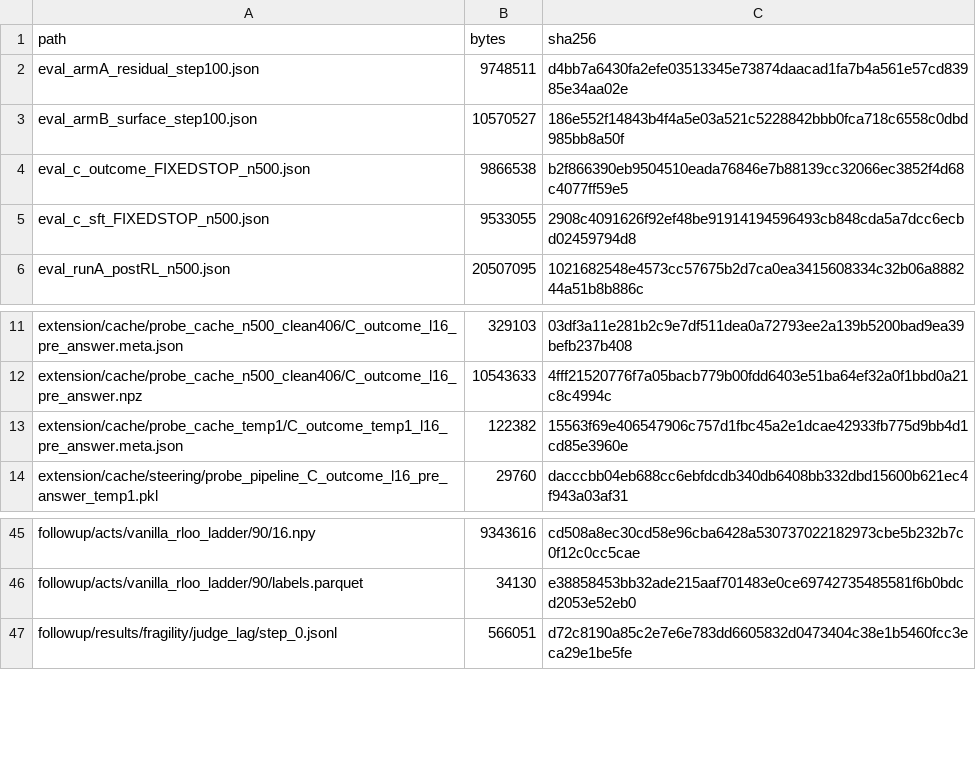
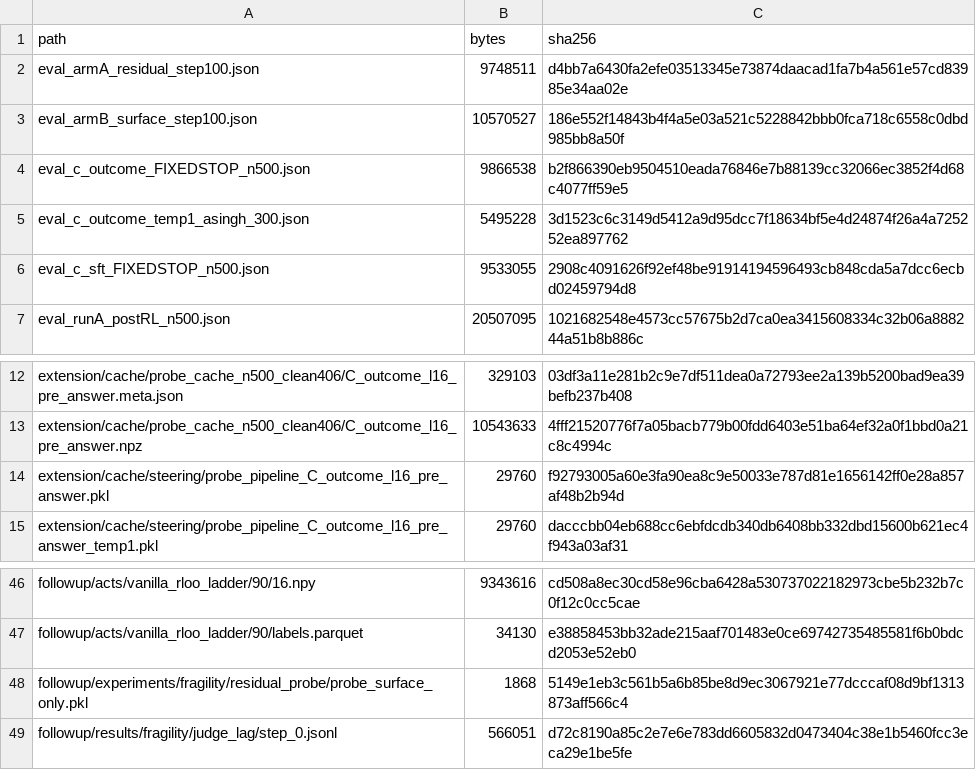
Before and after one commit to Abraham-y/reader-writer-probe-rl, a TSV file: artifacts/MANIFEST.tsv, drawn as a sheet; only a part is shown, gaps mark what is left out; removed rows and columns are numbered as before the commit, all else as after; the diff names each change by its address in the sheet, - before the commit and + after, or states it on an @@ line.

```diff
--- a/artifacts/MANIFEST.tsv
+++ b/artifacts/MANIFEST.tsv
+row 5: eval_c_outcome_temp1_asingh_300.json | 5495228 | 3d1523c6c3149d5412a9d95dcc7f18634bf5e4d24874f26a4a725252ea897762
-row 13: extension/cache/probe_cache_temp1/C_outcome_temp1_l16_pre_answer.meta.json | 122382 | 15563f69e406547906c757d1fbc45a2e1dcae42933fb775d9bb4d1cd85e3960e
+row 14: extension/cache/steering/probe_pipeline_C_outcome_l16_pre_answer.pkl | 29760 | f92793005a60e3fa90ea8c9e50033e787d81e1656142ff0e28a857af48b2b94d
+row 48: followup/experiments/fragility/residual_probe/probe_surface_only.pkl | 1868 | 5149e1eb3c561b5a6b85be8d9ec3067921e77dcccaf08d9bf1313873aff566c4
```
Also changed, not shown: 15 other files.
